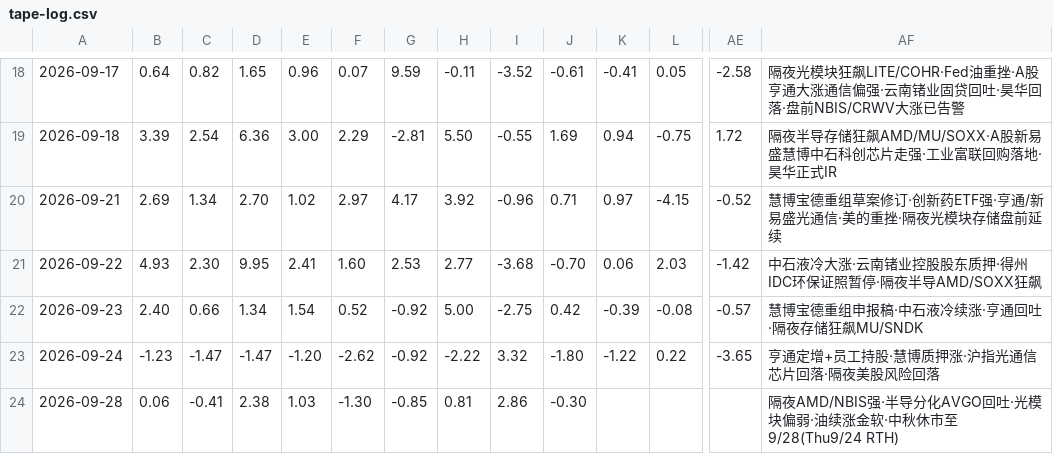
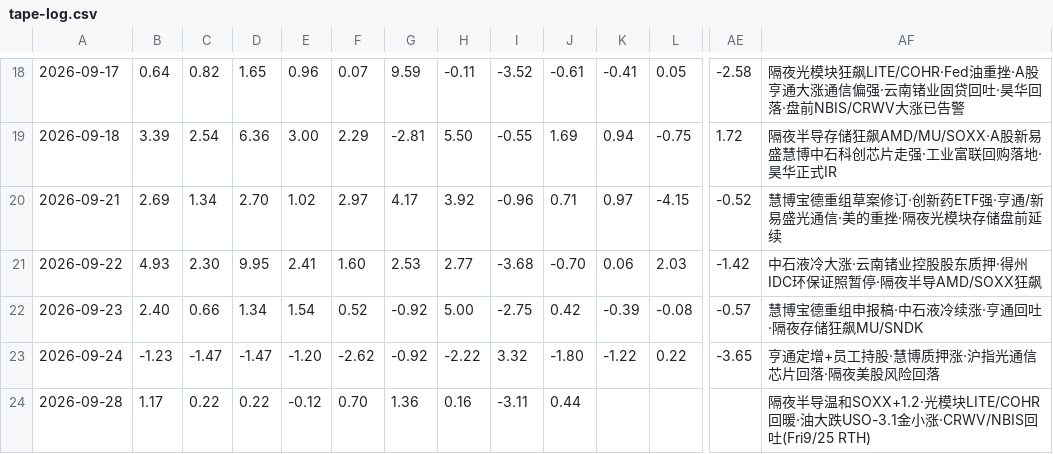
Before and after one commit to bruceleeETH/grok188, a CSV file: tape-log.csv, drawn as a sheet; only a part is shown, gaps mark what is left out; the diff names each change by its address in the sheet, - before the commit and + after, or states it on an @@ line.

Commit message:
tape-log.csv: correct 2026-09-28 overnight to Fri Sep25 RTH

```diff
--- a/tape-log.csv
+++ b/tape-log.csv
-B24: 0.06
+B24: 1.17
-C24: -0.41
+C24: 0.22
-D24: 2.38
+D24: 0.22
-E24: 1.03
+E24: -0.12
-F24: -1.30
+F24: 0.70
-G24: -0.85
+G24: 1.36
-H24: 0.81
+H24: 0.16
-I24: 2.86
+I24: -3.11
-J24: -0.30
+J24: 0.44
-AF24: 隔夜AMD/NBIS强·半导分化AVGO回吐·光模块偏弱·油续涨金软·中秋休市至9/28(Thu9/24 RTH)
+AF24: 隔夜半导温和SOXX+1.2·光模块LITE/COHR回暖·油大跌USO-3.1金小涨·CRWV/NBIS回吐(Fri9/25 RTH)
```
